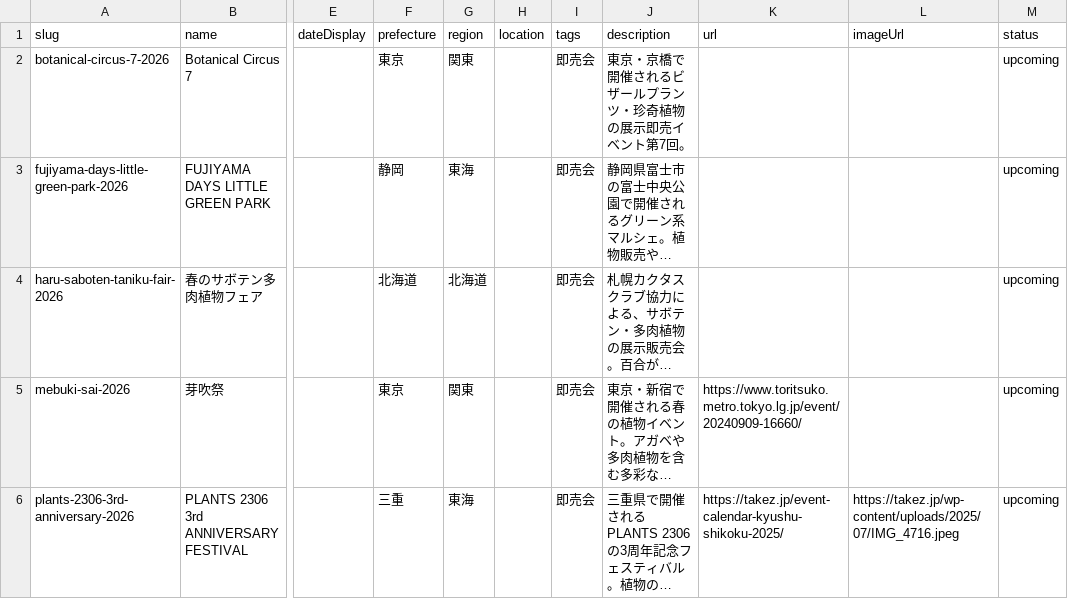
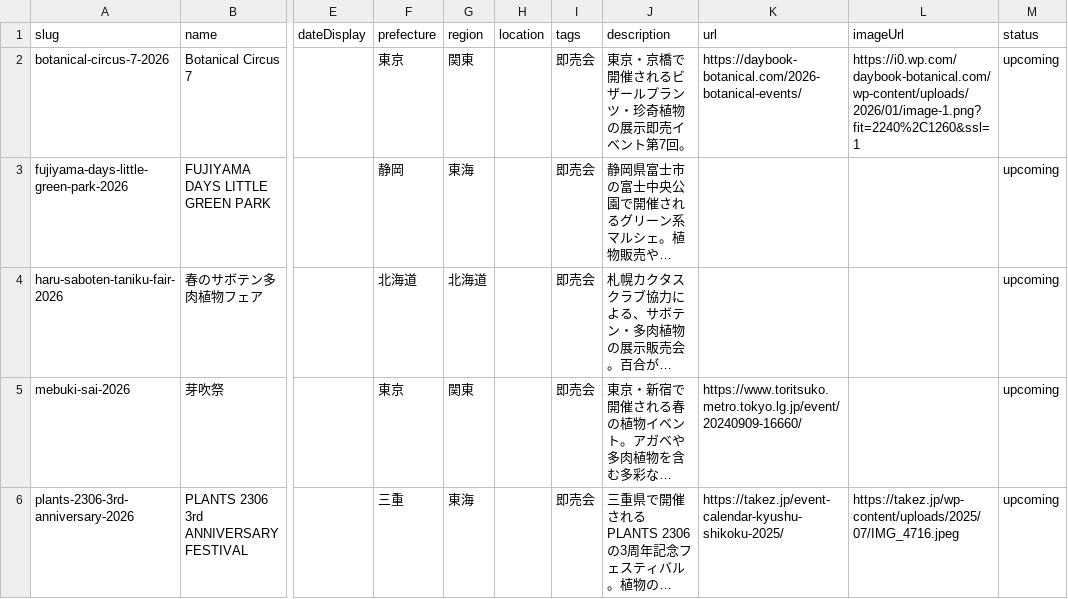
Before and after one commit to mezack0520/agave-navi, a CSV file: events.csv, drawn as a sheet; only a part is shown, gaps mark what is left out; long unchanged cells end in …; the diff names each change by its address in the sheet, - before the commit and + after, or states it on an @@ line.

```diff
--- a/events.csv
+++ b/events.csv
-K2 (url): (empty)
+K2 (url): https://daybook-botanical.com/2026-botanical-events/
-L2 (imageUrl): (empty)
+L2 (imageUrl): https://i0.wp.com/daybook-botanical.com/wp-content/uploads/2026/01/image-1.png?fit=2240%2C1260&ssl=1
```
Also changed, not shown: 26 other files.
